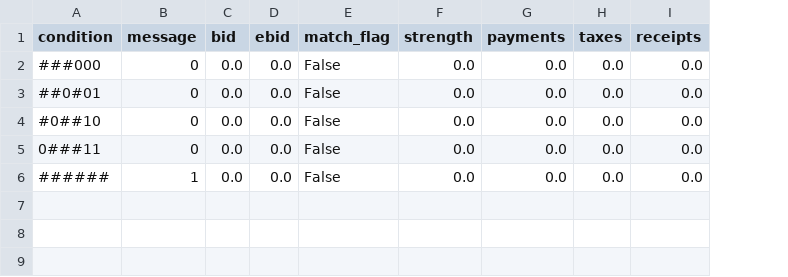
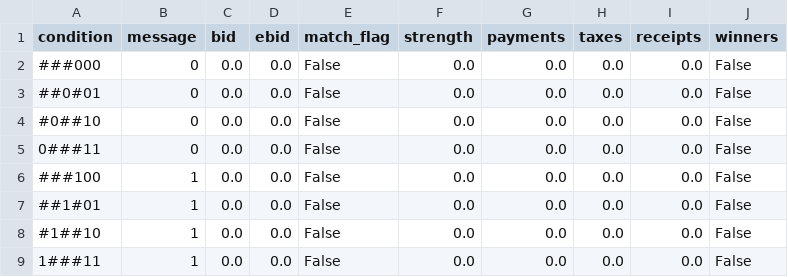
Before and after one commit to ToneDogga/python3_start, a CSV file: perfect6mplx.csv, drawn as a sheet; the diff names each change by its address in the sheet, - before the commit and + after, or states it on an @@ line.

```diff
--- a/perfect6mplx.csv
+++ b/perfect6mplx.csv
+column J (winners), rows 2-6: all False
-A6 (condition): ######
+A6 (condition): ###100
+row 7: ##1#01 | 1 | 0.0 | 0.0 | False | 0.0 | 0.0 | 0.0 | 0.0 | False
+row 8: #1##10 | 1 | 0.0 | 0.0 | False | 0.0 | 0.0 | 0.0 | 0.0 | False
+row 9: 1###11 | 1 | 0.0 | 0.0 | False | 0.0 | 0.0 | 0.0 | 0.0 | False
```
Also changed, not shown: 1 other file.
